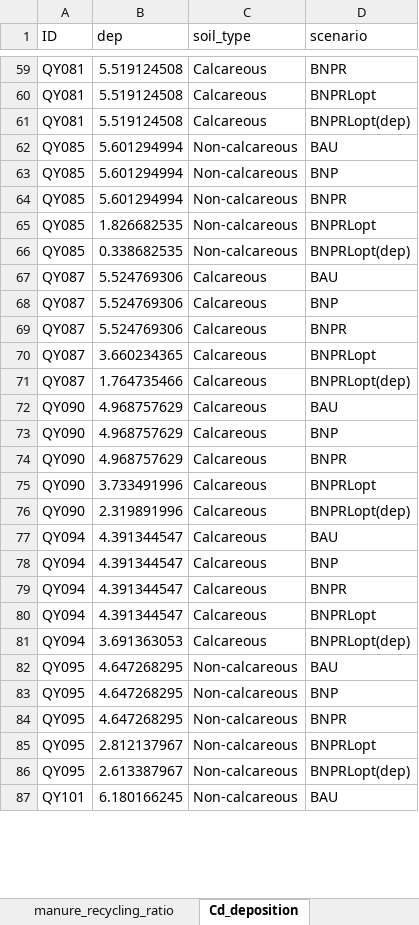
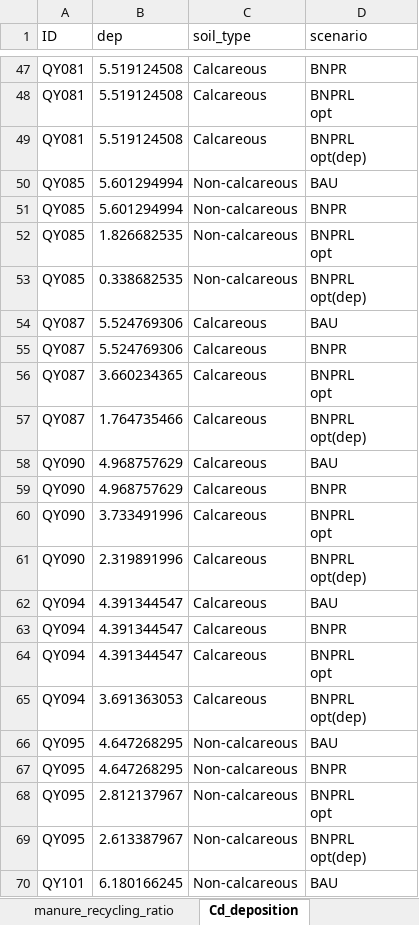
Before and after one commit to xu624/cadmium-management, an Excel workbook: Figure_Source_Data/SourceData_EDFig4.xlsx, sheet Cd_deposition, drawn as a sheet; only a part is shown, gaps mark what is left out; values as stored, in another font and other column widths than the file's, no borders; removed rows and columns are numbered as before the commit, all else as after; ↵ is a line break in a cell; the diff covers the shown part only; the diff names each change by its address in the sheet, - before the commit and + after, or states it on an @@ line.

```diff
--- a/Figure_Source_Data/SourceData_EDFig4.xlsx (sheet Cd_deposition)
+++ b/Figure_Source_Data/SourceData_EDFig4.xlsx (sheet Cd_deposition)
-D48 (scenario): BNPRLopt
+D48 (scenario): BNPRL ↵ opt
-D49 (scenario): BNPRLopt(dep)
+D49 (scenario): BNPRL ↵ opt(dep)
-row 63: QY085 | 5.601294994 | Non-calcareous | BNP
-D52 (scenario): BNPRLopt
+D52 (scenario): BNPRL ↵ opt
-D53 (scenario): BNPRLopt(dep)
+D53 (scenario): BNPRL ↵ opt(dep)
-row 68: QY087 | 5.524769306 | Calcareous | BNP
-D56 (scenario): BNPRLopt
+D56 (scenario): BNPRL ↵ opt
-D57 (scenario): BNPRLopt(dep)
+D57 (scenario): BNPRL ↵ opt(dep)
-row 73: QY090 | 4.968757629 | Calcareous | BNP
-D60 (scenario): BNPRLopt
+D60 (scenario): BNPRL ↵ opt
-D61 (scenario): BNPRLopt(dep)
+D61 (scenario): BNPRL ↵ opt(dep)
-row 78: QY094 | 4.391344547 | Calcareous | BNP
-D64 (scenario): BNPRLopt
+D64 (scenario): BNPRL ↵ opt
-D65 (scenario): BNPRLopt(dep)
+D65 (scenario): BNPRL ↵ opt(dep)
-row 83: QY095 | 4.647268295 | Non-calcareous | BNP
-D68 (scenario): BNPRLopt
+D68 (scenario): BNPRL ↵ opt
-D69 (scenario): BNPRLopt(dep)
+D69 (scenario): BNPRL ↵ opt(dep)
```
Also changed, not shown: 48 removed rows and 94 edited cells elsewhere in this sheet, sheet manure_dose, sheet manure_recycling_ratio, sheet ratio_to_current_deposition, 4 other files.
